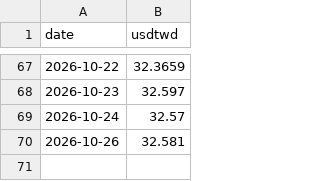
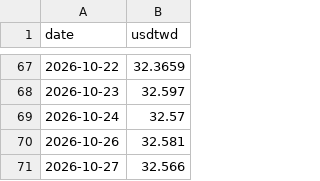
Before and after one commit to gelu27/Stock-lab, a CSV file: data/fx.csv, drawn as a sheet; only a part is shown, gaps mark what is left out.

```diff
--- a/data/fx.csv
+++ b/data/fx.csv
@@ -70 +70,2 @@ date,usdtwd
 2026-10-26,32.581
+2026-10-27,32.566
```
Also changed, not shown: 11 other files.
